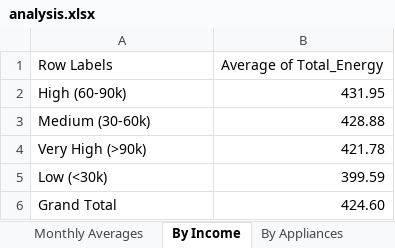
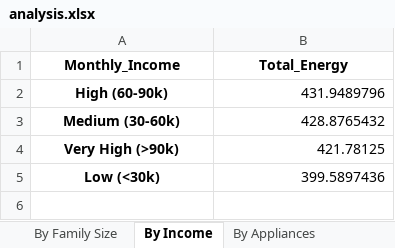
Before and after one commit to sreenivasayenuga/50-days-coding-challenge-for-data-scientists, an Excel workbook: analysis.xlsx, sheet By Income, drawn as a sheet; values as stored, in another font and other column widths than the file's, no borders; removed rows and columns are numbered as before the commit, all else as after; the diff names each change by its address in the sheet, - before the commit and + after, or states it on an @@ line.

```diff
--- a/analysis.xlsx (sheet By Income)
+++ b/analysis.xlsx (sheet By Income)
-row 1: Row Labels | Average of Total_Energy
+row 1: Monthly_Income | Total_Energy
@@ A2:A5 bold: off → on, alignment: left → center @@
-B2: 431.95
+B2: 431.9489796
-B3: 428.88
+B3: 428.8765432
-B4: 421.78
+B4: 421.78125
-B5: 399.59
+B5: 399.5897436
-row 6: Grand Total | 424.60
```
Also changed, not shown: sheet Raw Data, sheet Monthly Averages, sheet By Family Size, sheet By Appliances, other sheet tabs, charts or pictures, 6 other files.
